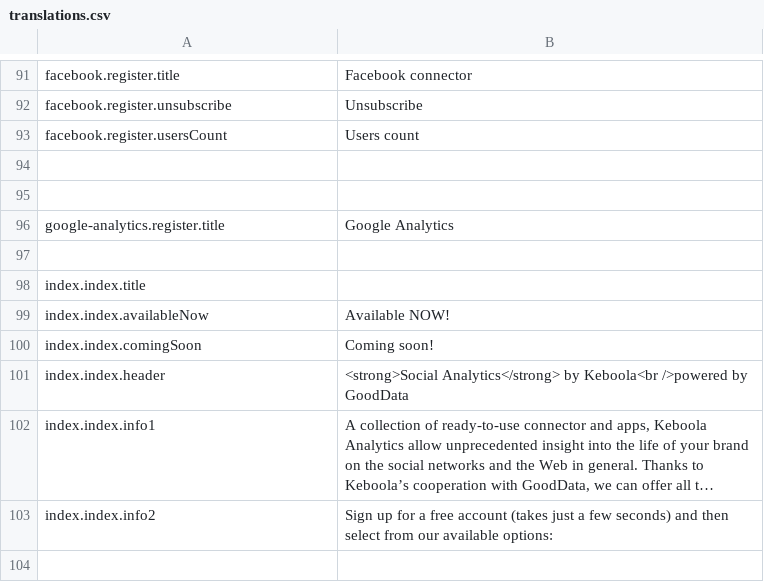
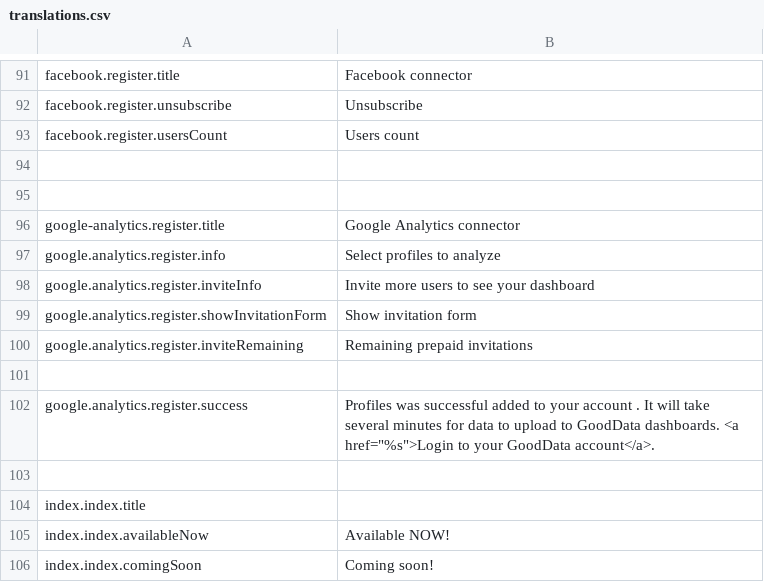
Before and after one commit to keboola/bi-facebook-fans, a CSV file: application/languages/en/translations.csv, drawn as a sheet; only a part is shown, gaps mark what is left out; the shorter side is filled out with more unchanged rows; long unchanged cells end in ….

```diff
--- a/application/languages/en/translations.csv
+++ b/application/languages/en/translations.csv
@@ -95,3 +95,9 @@ facebook.register.usersCount;Users count
 
-google-analytics.register.title;Google Analytics
+google-analytics.register.title;Google Analytics connector
+google.analytics.register.info;Select profiles to analyze
+google.analytics.register.inviteInfo;Invite more users to see your dashboard
+google.analytics.register.showInvitationForm;Show invitation form
+google.analytics.register.inviteRemaining;Remaining prepaid invitations
+
+google.analytics.register.success;Profiles was successful added to your account . It will take several minutes for data to upload to GoodData dashboards. <a href="%s">Login to your GoodData account</a>.
 
```
Also changed, not shown: 9 other files.
